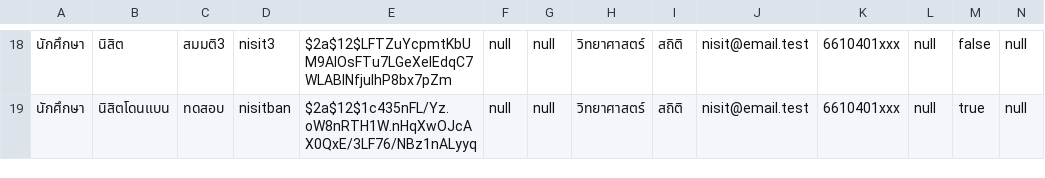
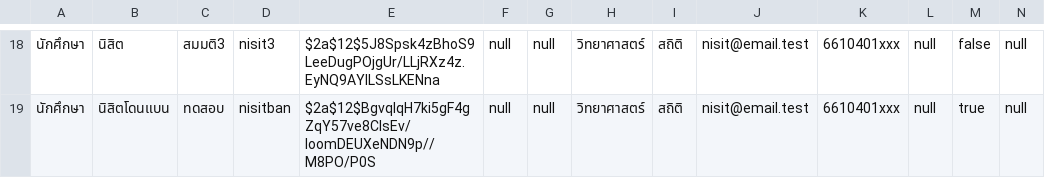
Before and after one commit to thg1rb/my-appeal, a CSV file: data/user.csv, drawn as a sheet; only a part is shown, gaps mark what is left out; the diff covers the shown part only.

```diff
--- a/data/user.csv
+++ b/data/user.csv
@@ -18,2 +18,2 @@
-นักศึกษา,นิสิต,สมมติ3,nisit3,$2a$12$LFTZuYcpmtKbUM9AIOsFTu7LGeXelEdqC7WLABINfjuIhP8bx7pZm,null,null,วิทยาศาสตร์,สถิติ,nisit@email.test,6610401xxx,null,false,null
-นักศึกษา,นิสิตโดนแบน,ทดสอบ,nisitban,$2a$12$1c435nFL/Yz.oW8nRTH1W.nHqXwOJcAX0QxE/3LF76/NBz1nALyyq,null,null,วิทยาศาสตร์,สถิติ,nisit@email.test,6610401xxx,null,true,null
+นักศึกษา,นิสิต,สมมติ3,nisit3,$2a$12$5J8Spsk4zBhoS9LeeDugPOjgUr/LLjRXz4z.EyNQ9AYlLSsLKENna,null,null,วิทยาศาสตร์,สถิติ,nisit@email.test,6610401xxx,null,false,null
+นักศึกษา,นิสิตโดนแบน,ทดสอบ,nisitban,$2a$12$BgvqlqH7ki5gF4gZqY57ve8CIsEv/IoomDEUXeNDN9p//M8PO/P0S,null,null,วิทยาศาสตร์,สถิติ,nisit@email.test,6610401xxx,null,true,null
```
Also changed, not shown: 32 edited cells elsewhere in this file, data/student-roster.csv, 9 other files.
